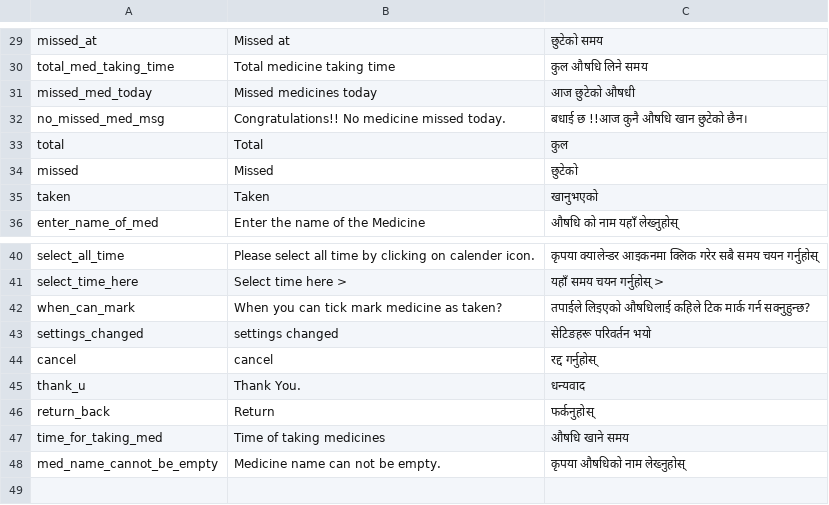
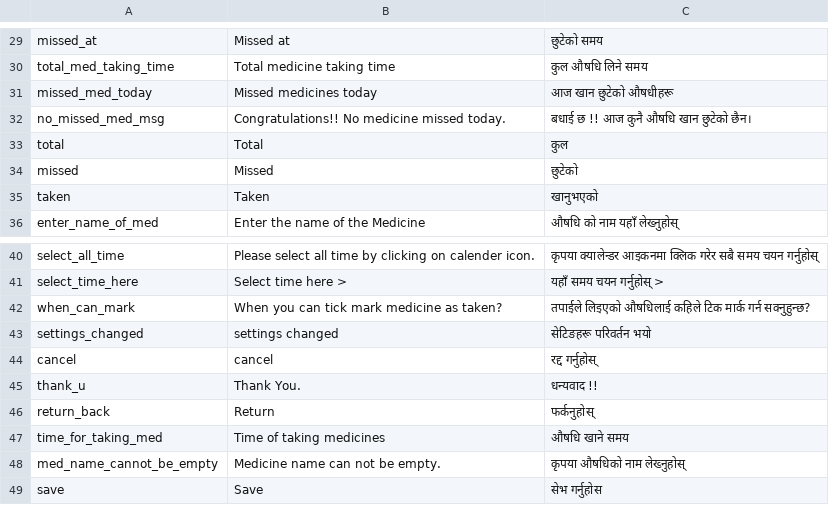
Before and after one commit to sandesh-z/medicine_tracker, a TSV file: gen/tsv_files/Translation Sheet - translation_sheet_1.tsv, drawn as a sheet; only a part is shown, gaps mark what is left out.

Commit message:
translation updated

```diff
--- a/gen/tsv_files/Translation Sheet - translation_sheet_1.tsv
+++ b/gen/tsv_files/Translation Sheet - translation_sheet_1.tsv
@@ -30,4 +30,4 @@ missed_at	Missed at	छुटेको समय
 total_med_taking_time	Total medicine taking time	कुल औषधि लिने समय
-missed_med_today	Missed medicines today	आज छुटेको औषधी
-no_missed_med_msg	Congratulations!! No medicine missed today.	बधाई छ !!आज कुनै औषधि खान छुटेको छैन।
+missed_med_today	Missed medicines today	आज खान छुटेको औषधीहरू
+no_missed_med_msg	Congratulations!! No medicine missed today.	बधाई छ !! आज कुनै औषधि खान छुटेको छैन।
 total	Total	कुल
@@ -44,3 +44,3 @@ settings_changed	settings changed	सेटिङहरू परिवर्त
 cancel	cancel	रद्द गर्नुहोस्
-thank_u	Thank You.	धन्यवाद
+thank_u	Thank You.	धन्यवाद !!
 return_back	Return	फर्कनुहोस्
@@ -48 +48,2 @@ time_for_taking_med	Time of taking medicines	औषधि खाने समय
 med_name_cannot_be_empty	Medicine name can not be empty.	कृपया औषधिको नाम लेख्नुहोस्
+save	Save	सेभ गर्नुहोस
```
Also changed, not shown: 4 other files.
